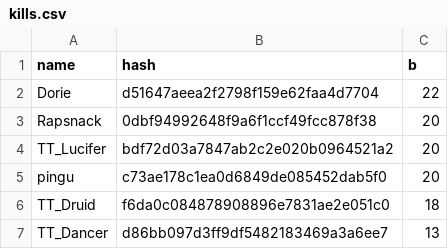
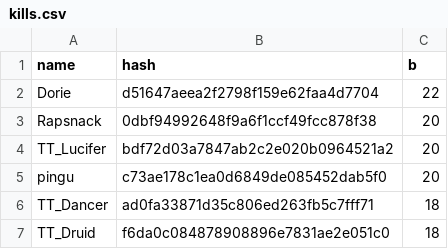
Before and after one commit to catalystblack/catalystblack.github.io, a CSV file: csv/slayer/kills.csv, drawn as a sheet; removed rows and columns are numbered as before the commit, all else as after; the diff names each change by its address in the sheet, - before the commit and + after, or states it on an @@ line.

```diff
--- a/csv/slayer/kills.csv
+++ b/csv/slayer/kills.csv
+row 6: TT_Dancer | ad0fa33871d35c806ed263fb5c7fff71 | 18
-row 7: TT_Dancer | d86bb097d3ff9df5482183469a3a6ee7 | 13
```
Also changed, not shown: csv/data.csv, csv/slayer/ks.csv, 2 other files.
